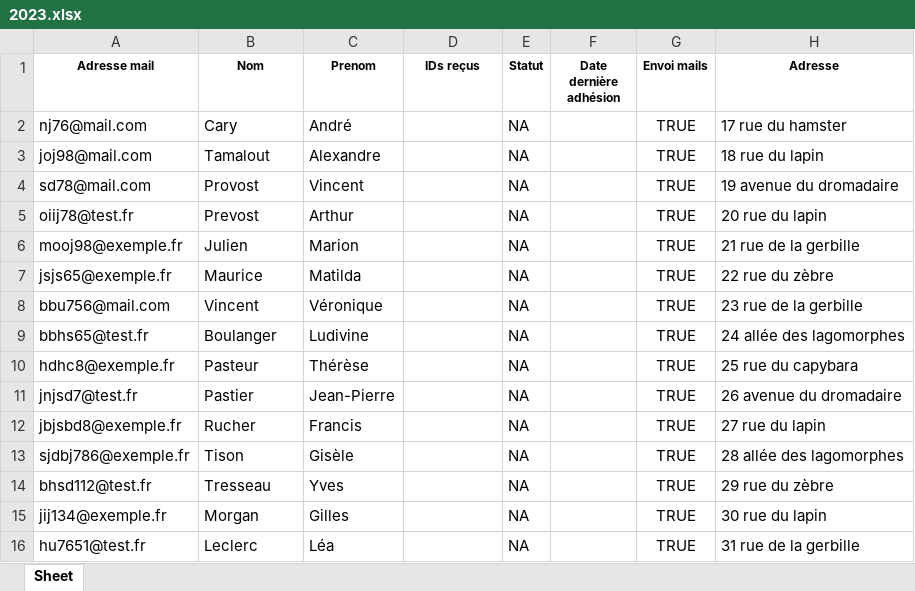
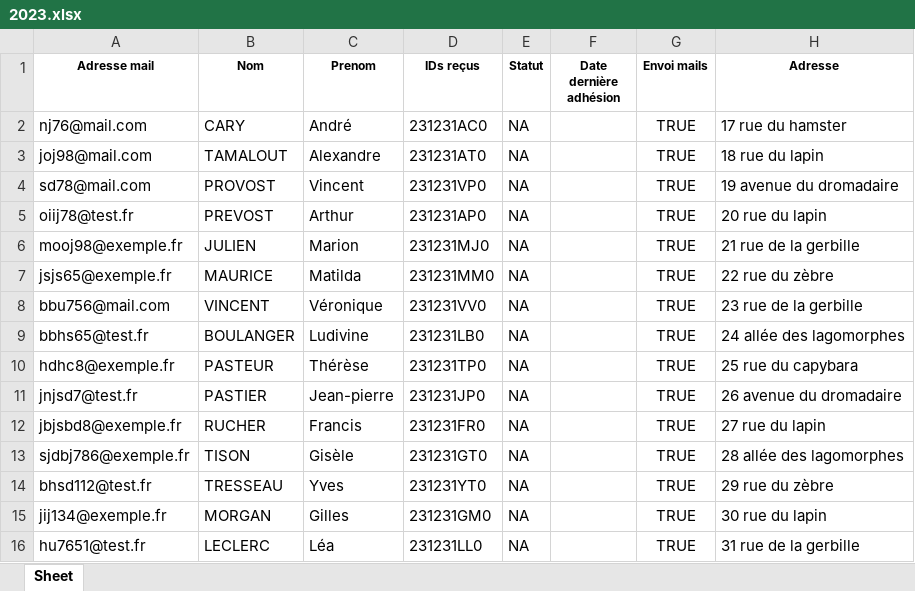
Before and after one commit to Vincent2703/TichoFisco, an Excel workbook: donnees/listesAdherents/2023.xlsx, sheet Sheet, drawn as a sheet; only a part is shown; values as stored, in another font and other column widths than the file's, no borders; the diff covers the shown part only; the diff names each change by its address in the sheet, - before the commit and + after, or states it on an @@ line.

```diff
--- a/donnees/listesAdherents/2023.xlsx (sheet Sheet)
+++ b/donnees/listesAdherents/2023.xlsx (sheet Sheet)
-B2 (Nom): Cary
+B2 (Nom): CARY
-D2 (IDs reçus): (empty)
+D2 (IDs reçus): 231231AC0
-B3 (Nom): Tamalout
+B3 (Nom): TAMALOUT
-D3 (IDs reçus): (empty)
+D3 (IDs reçus): 231231AT0
-B4 (Nom): Provost
+B4 (Nom): PROVOST
-D4 (IDs reçus): (empty)
+D4 (IDs reçus): 231231VP0
-B5 (Nom): Prevost
+B5 (Nom): PREVOST
-D5 (IDs reçus): (empty)
+D5 (IDs reçus): 231231AP0
-B6 (Nom): Julien
+B6 (Nom): JULIEN
-D6 (IDs reçus): (empty)
+D6 (IDs reçus): 231231MJ0
-B7 (Nom): Maurice
+B7 (Nom): MAURICE
-D7 (IDs reçus): (empty)
+D7 (IDs reçus): 231231MM0
-B8 (Nom): Vincent
+B8 (Nom): VINCENT
-D8 (IDs reçus): (empty)
+D8 (IDs reçus): 231231VV0
-B9 (Nom): Boulanger
+B9 (Nom): BOULANGER
-D9 (IDs reçus): (empty)
+D9 (IDs reçus): 231231LB0
-B10 (Nom): Pasteur
+B10 (Nom): PASTEUR
-D10 (IDs reçus): (empty)
+D10 (IDs reçus): 231231TP0
-B11 (Nom): Pastier
+B11 (Nom): PASTIER
-C11 (Prenom): Jean-Pierre
+C11 (Prenom): Jean-pierre
-D11 (IDs reçus): (empty)
+D11 (IDs reçus): 231231JP0
-B12 (Nom): Rucher
+B12 (Nom): RUCHER
-D12 (IDs reçus): (empty)
+D12 (IDs reçus): 231231FR0
-B13 (Nom): Tison
+B13 (Nom): TISON
-D13 (IDs reçus): (empty)
+D13 (IDs reçus): 231231GT0
-B14 (Nom): Tresseau
+B14 (Nom): TRESSEAU
-D14 (IDs reçus): (empty)
+D14 (IDs reçus): 231231YT0
-B15 (Nom): Morgan
+B15 (Nom): MORGAN
-D15 (IDs reçus): (empty)
+D15 (IDs reçus): 231231GM0
-B16 (Nom): Leclerc
+B16 (Nom): LECLERC
-D16 (IDs reçus): (empty)
+D16 (IDs reçus): 231231LL0
```
Also changed, not shown: 19 edited cells elsewhere in this sheet, donnees/listesAdherents/2024.xlsx, donnees/listesAdherents/2025.xlsx, 4 other files.
